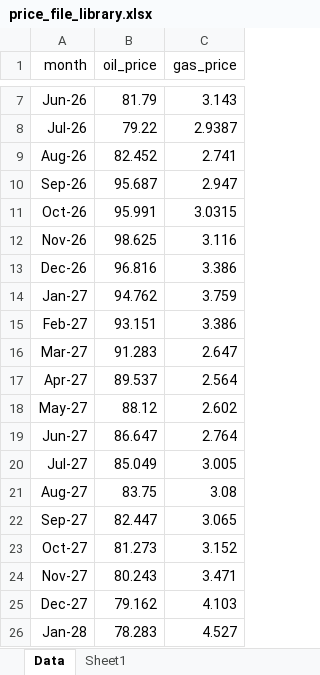
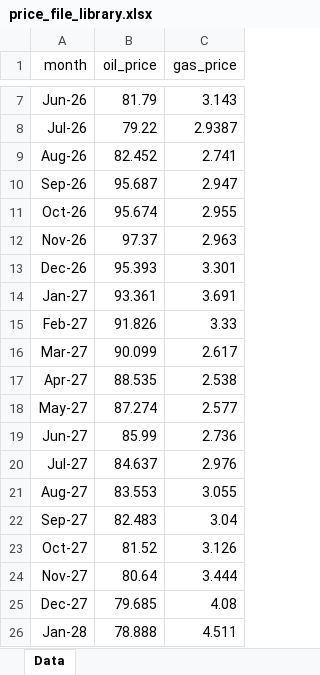
Before and after one commit to mburkegr/Utica-Model-V7, an Excel workbook: price_file_library.xlsx, sheet Data, drawn as a sheet; only a part is shown, gaps mark what is left out; values as stored, in another font and other column widths than the file's, no borders; the diff covers the shown part only; the diff names each change by its address in the sheet, - before the commit and + after, or states it on an @@ line.

```diff
--- a/price_file_library.xlsx (sheet Data)
+++ b/price_file_library.xlsx (sheet Data)
-sheet tab: Sheet1
-B11 (oil_price): 95.991
+B11 (oil_price): 95.674
-C11 (gas_price): 3.0315
+C11 (gas_price): 2.955
-B12 (oil_price): 98.625
+B12 (oil_price): 97.37
-C12 (gas_price): 3.116
+C12 (gas_price): 2.963
-B13 (oil_price): 96.816
+B13 (oil_price): 95.393
-C13 (gas_price): 3.386
+C13 (gas_price): 3.301
-B14 (oil_price): 94.762
+B14 (oil_price): 93.361
-C14 (gas_price): 3.759
+C14 (gas_price): 3.691
-B15 (oil_price): 93.151
+B15 (oil_price): 91.826
-C15 (gas_price): 3.386
+C15 (gas_price): 3.33
-B16 (oil_price): 91.283
+B16 (oil_price): 90.099
-C16 (gas_price): 2.647
+C16 (gas_price): 2.617
-B17 (oil_price): 89.537
+B17 (oil_price): 88.535
-C17 (gas_price): 2.564
+C17 (gas_price): 2.538
-B18 (oil_price): 88.12
+B18 (oil_price): 87.274
-C18 (gas_price): 2.602
+C18 (gas_price): 2.577
-B19 (oil_price): 86.647
+B19 (oil_price): 85.99
-C19 (gas_price): 2.764
+C19 (gas_price): 2.736
-B20 (oil_price): 85.049
+B20 (oil_price): 84.637
-C20 (gas_price): 3.005
+C20 (gas_price): 2.976
-B21 (oil_price): 83.75
+B21 (oil_price): 83.553
-C21 (gas_price): 3.08
+C21 (gas_price): 3.055
-B22 (oil_price): 82.447
+B22 (oil_price): 82.483
-C22 (gas_price): 3.065
+C22 (gas_price): 3.04
-B23 (oil_price): 81.273
+B23 (oil_price): 81.52
-C23 (gas_price): 3.152
+C23 (gas_price): 3.126
-B24 (oil_price): 80.243
+B24 (oil_price): 80.64
-C24 (gas_price): 3.471
+C24 (gas_price): 3.444
-B25 (oil_price): 79.162
+B25 (oil_price): 79.685
-C25 (gas_price): 4.103
+C25 (gas_price): 4.08
-B26 (oil_price): 78.283
+B26 (oil_price): 78.888
-C26 (gas_price): 4.527
+C26 (gas_price): 4.511
```
Also changed, not shown: 64 edited cells elsewhere in this sheet.
